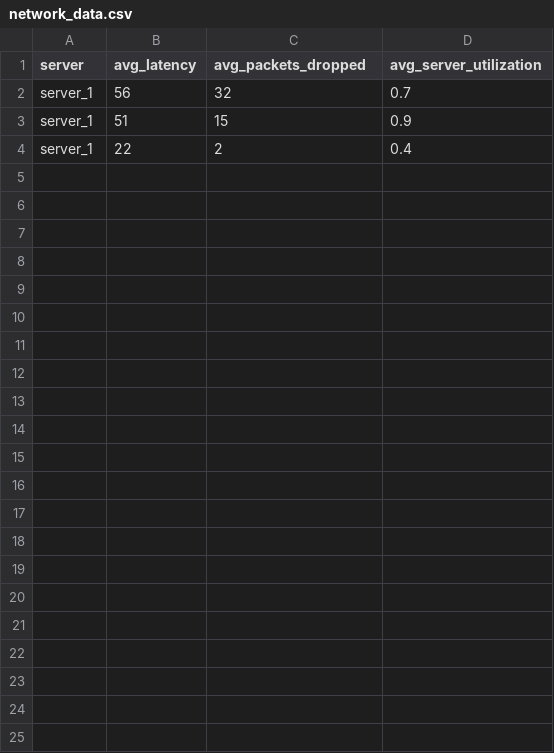
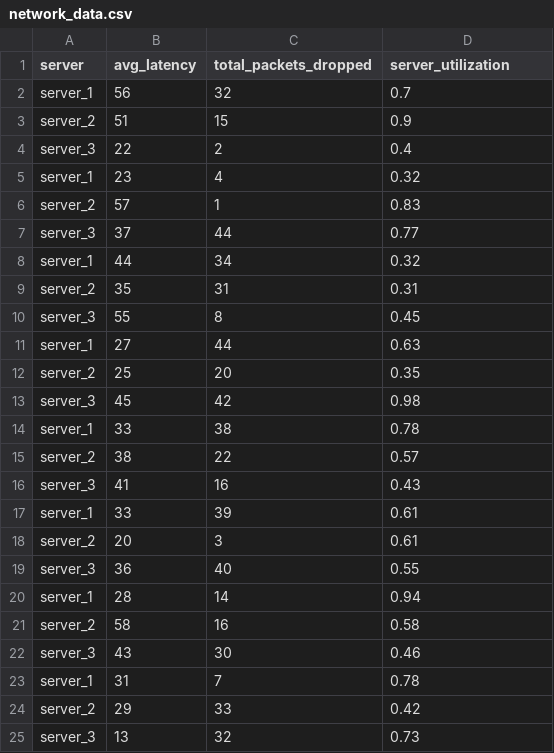
Before and after one commit to irvinbudwal01/ML_Load_Balancing_Algorithm, a CSV file: ml_model/dummy_data/network_data.csv, drawn as a sheet; the diff names each change by its address in the sheet, - before the commit and + after, or states it on an @@ line.

Commit message:
Updated data format and model

```diff
--- a/ml_model/dummy_data/network_data.csv
+++ b/ml_model/dummy_data/network_data.csv
-C1: avg_packets_dropped
+C1: total_packets_dropped
-D1: avg_server_utilization
+D1: server_utilization
-A3 (server): server_1
+A3 (server): server_2
-A4 (server): server_1
+A4 (server): server_3
+row 5: server_1 | 23 | 4 | 0.32
+row 6: server_2 | 57 | 1 | 0.83
+row 7: server_3 | 37 | 44 | 0.77
+row 8: server_1 | 44 | 34 | 0.32
+row 9: server_2 | 35 | 31 | 0.31
+row 10: server_3 | 55 | 8 | 0.45
+row 11: server_1 | 27 | 44 | 0.63
+row 12: server_2 | 25 | 20 | 0.35
+row 13: server_3 | 45 | 42 | 0.98
+row 14: server_1 | 33 | 38 | 0.78
+row 15: server_2 | 38 | 22 | 0.57
+row 16: server_3 | 41 | 16 | 0.43
+row 17: server_1 | 33 | 39 | 0.61
+row 18: server_2 | 20 | 3 | 0.61
+row 19: server_3 | 36 | 40 | 0.55
+row 20: server_1 | 28 | 14 | 0.94
+row 21: server_2 | 58 | 16 | 0.58
+row 22: server_3 | 43 | 30 | 0.46
+row 23: server_1 | 31 | 7 | 0.78
+row 24: server_2 | 29 | 33 | 0.42
+row 25: server_3 | 13 | 32 | 0.73
```
Also changed, not shown: 3 other files.
